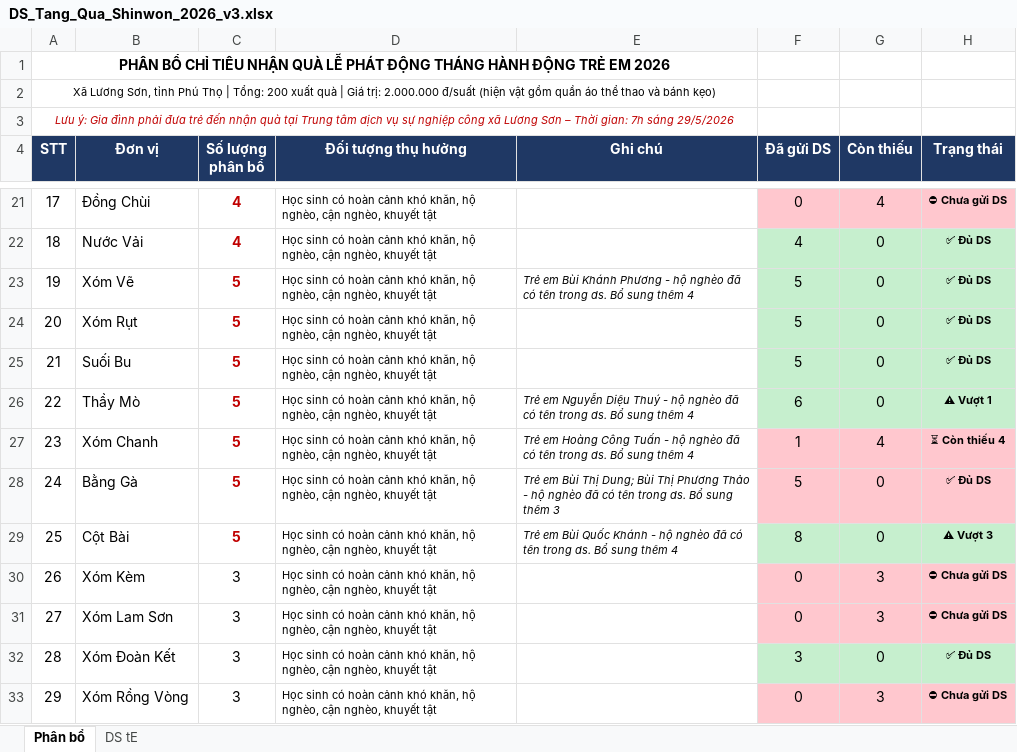
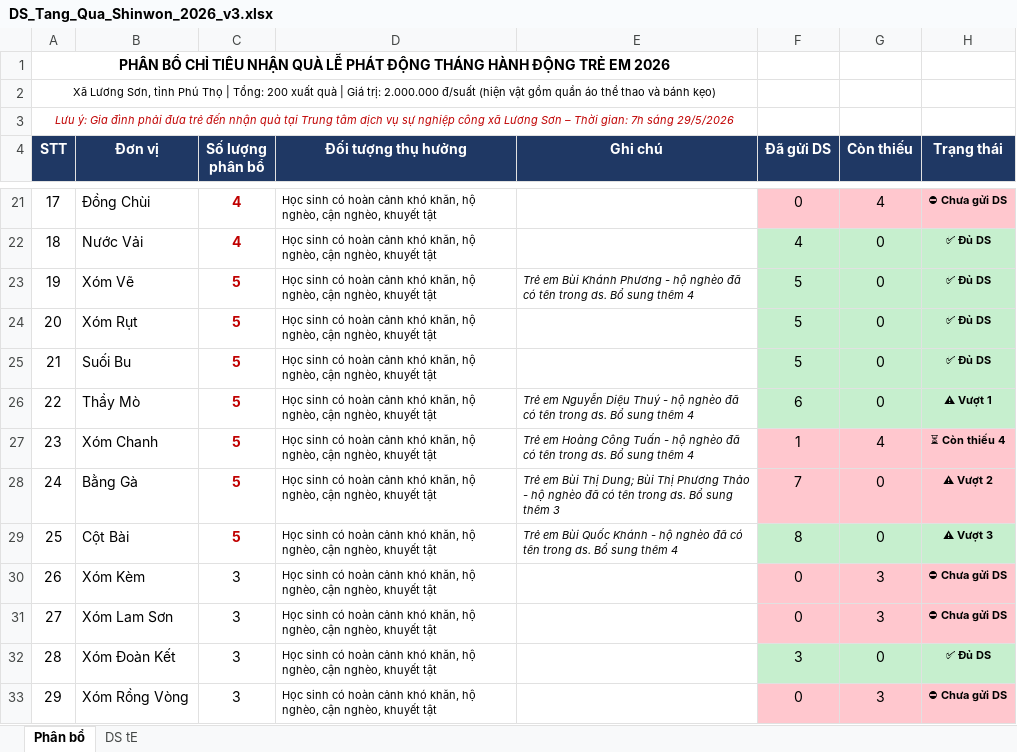
Before and after one commit to TechReal89/RealSearch, an Excel workbook: DS_Tang_Qua_Shinwon_2026_v3.xlsx, sheet Phân bổ, drawn as a sheet; only a part is shown, gaps mark what is left out; values as stored, in another font and other column widths than the file's, no borders; the diff names each change by its address in the sheet, - before the commit and + after, or states it on an @@ line.

```diff
--- a/DS_Tang_Qua_Shinwon_2026_v3.xlsx (sheet Phân bổ)
+++ b/DS_Tang_Qua_Shinwon_2026_v3.xlsx (sheet Phân bổ)
-F28 (Đã gửi DS): 5
+F28 (Đã gửi DS): 7
-H28 (Trạng thái): ✅ Đủ DS
+H28 (Trạng thái): ⚠ Vượt 2
```
Also changed, not shown: sheet DS tE.
